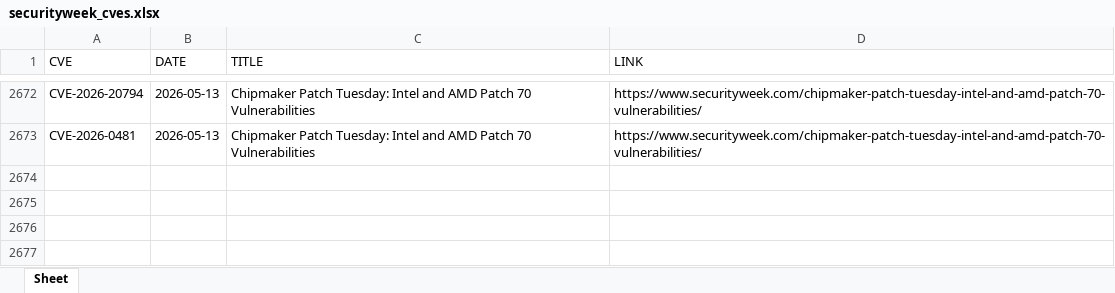
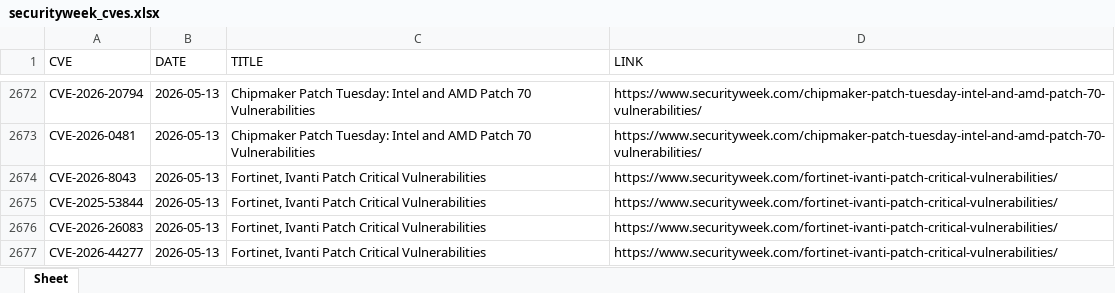
Before and after one commit to thanujbtech-lgtm/securityweek_cve, an Excel workbook: securityweek_cves.xlsx, sheet Sheet, drawn as a sheet; only a part is shown, gaps mark what is left out; values as stored, in another font and other column widths than the file's, no borders; the diff names each change by its address in the sheet, - before the commit and + after, or states it on an @@ line.

```diff
--- a/securityweek_cves.xlsx (sheet Sheet)
+++ b/securityweek_cves.xlsx (sheet Sheet)
+row 2674: CVE-2026-8043 | 2026-05-13 | Fortinet, Ivanti Patch Critical Vulnerabilities | https://www.securityweek.com/fortinet-ivanti-patch-critical-vulnerabilities/
+row 2675: CVE-2025-53844 | 2026-05-13 | Fortinet, Ivanti Patch Critical Vulnerabilities | https://www.securityweek.com/fortinet-ivanti-patch-critical-vulnerabilities/
+row 2676: CVE-2026-26083 | 2026-05-13 | Fortinet, Ivanti Patch Critical Vulnerabilities | https://www.securityweek.com/fortinet-ivanti-patch-critical-vulnerabilities/
+row 2677: CVE-2026-44277 | 2026-05-13 | Fortinet, Ivanti Patch Critical Vulnerabilities | https://www.securityweek.com/fortinet-ivanti-patch-critical-vulnerabilities/
```
